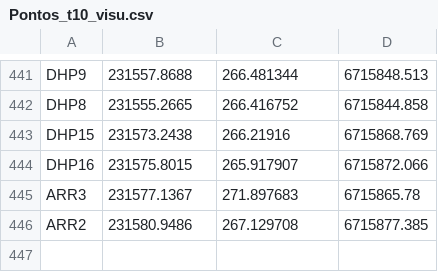
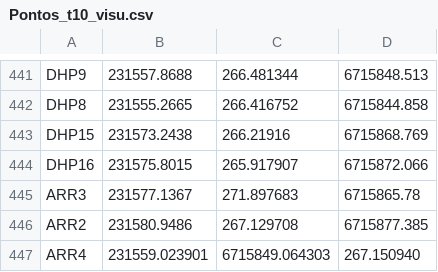
Before and after one commit to InovagroConsultoria/Projetos_3D, a CSV file: Superficie/t_10/Pontos_t10_visu.csv, drawn as a sheet; only a part is shown, gaps mark what is left out.

Commit message:
Update Pontos_t10_visu.csv

```diff
--- a/Superficie/t_10/Pontos_t10_visu.csv
+++ b/Superficie/t_10/Pontos_t10_visu.csv
@@ -446 +446,2 @@ ARR3,231577.1367,271.897683,6715865.78,
 ARR2,231580.9486,267.129708,6715877.385,
+ARR4,231559.023901,6715849.064303,267.150940,
```
